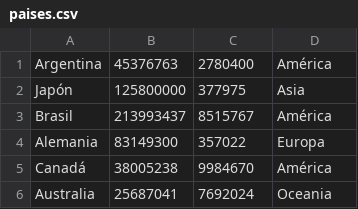
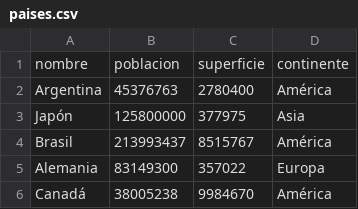
Before and after one commit to Antunexx/UTN-TUPaDProgramacion1, a CSV file: Trabajo Practico Integrador/paises.csv, drawn as a sheet; only a part is shown; the shorter side is filled out with more unchanged rows.

```diff
--- a/Trabajo Practico Integrador/paises.csv
+++ b/Trabajo Practico Integrador/paises.csv
@@ -1 +1,2 @@
+nombre,poblacion,superficie,continente
 Argentina,45376763,2780400,América
```
Also changed, not shown: 2 other files.
